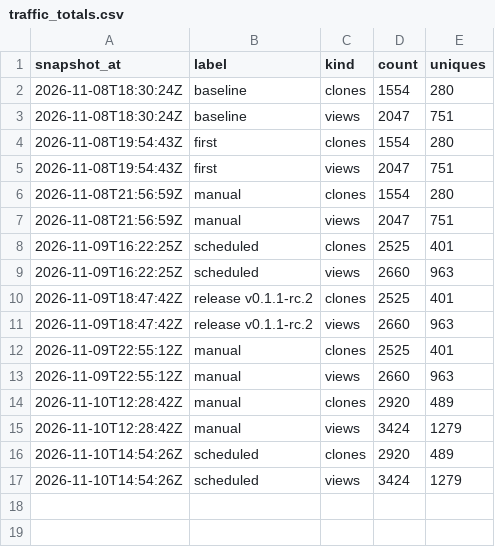
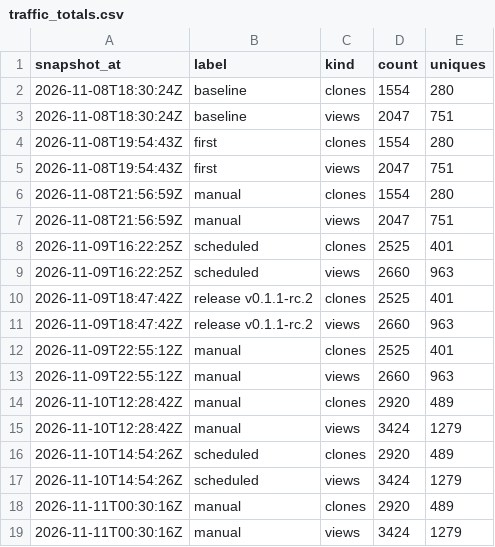
Before and after one commit to devvmhq/stats, a CSV file: data/traffic_totals.csv, drawn as a sheet.

```diff
--- a/data/traffic_totals.csv
+++ b/data/traffic_totals.csv
@@ -17 +17,3 @@ snapshot_at,label,kind,count,uniques
 2026-11-10T14:54:26Z,scheduled,views,3424,1279
+2026-11-11T00:30:16Z,manual,clones,2920,489
+2026-11-11T00:30:16Z,manual,views,3424,1279
```
Also changed, not shown: data/downloads.csv, data/paths.csv, 4 other files.
